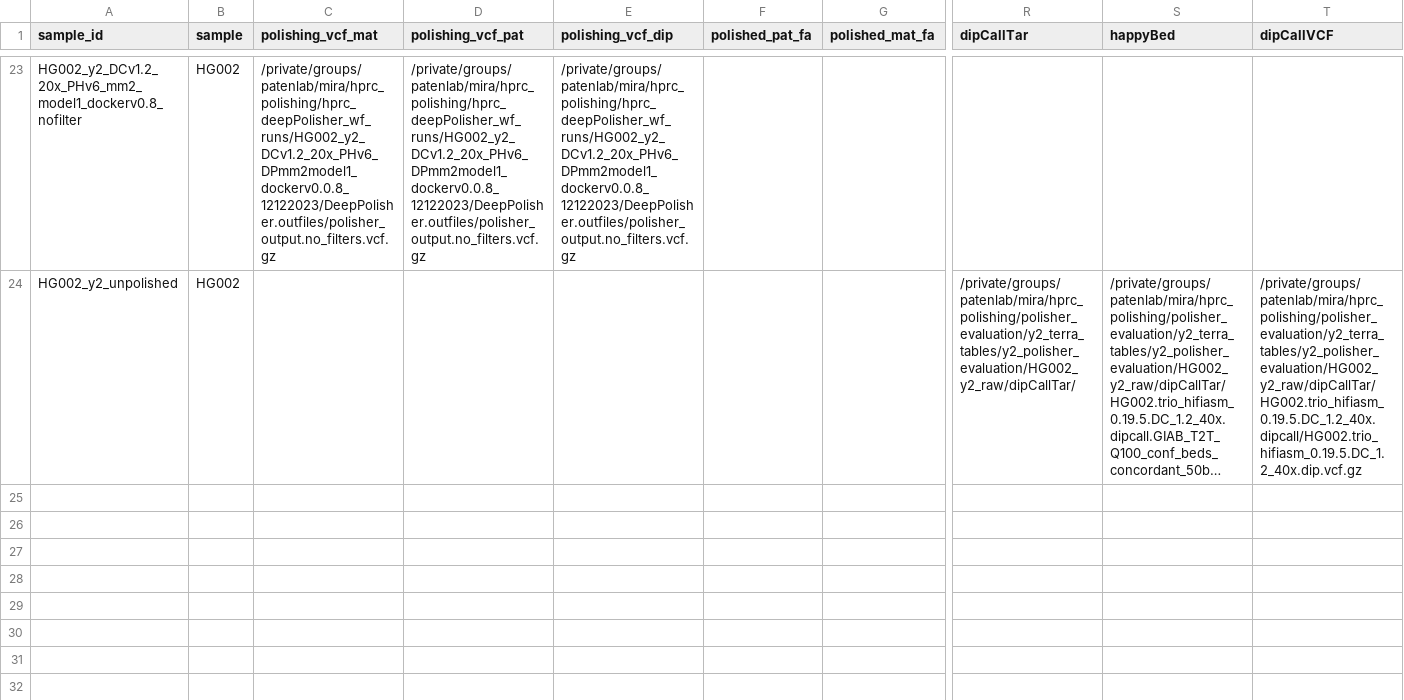
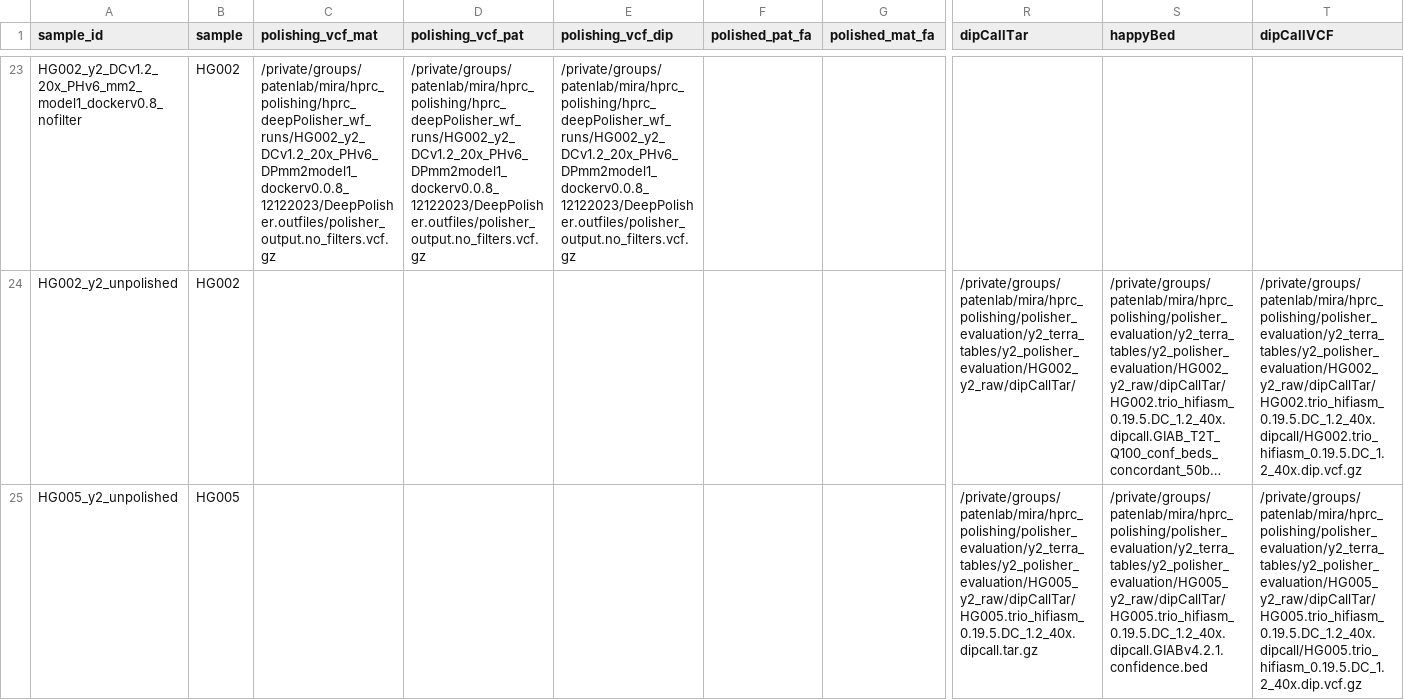
Before and after one commit to miramastoras/phoenix_batch_submissions, a CSV file: polishing/happy_stratifications/GIAB_samples_manuscript_v4.2.1/GIAB_samples_polisher_evaluation_manuscript.csv, drawn as a sheet; only a part is shown, gaps mark what is left out; long unchanged cells end in …; rows hold the shown columns only; the diff names each change by its address in the sheet, - before the commit and + after, or states it on an @@ line.

Commit message:
add unpolished asms

```diff
--- a/polishing/happy_stratifications/GIAB_samples_manuscript_v4.2.1/GIAB_samples_polisher_evaluation_manuscript.csv
+++ b/polishing/happy_stratifications/GIAB_samples_manuscript_v4.2.1/GIAB_samples_polisher_evaluation_manuscript.csv
+row 25: HG005_y2_unpolished | HG005 |  |  |  |  |  | /private/groups/patenlab/mira/hprc_polishing/polisher_evaluation/y2_terra_tables/y2_polisher_evaluation/HG005_y2_raw/dipCallTar/HG005.trio_hifiasm_0.19.5.DC_1.2_40x.dipcall.tar.gz | /private/groups/patenlab/mira/hprc_polishing/polisher_evaluation/y2_terra_tables/y2_polisher_evaluation/HG005_y2_raw/dipCallTar/HG005.trio_hifiasm_0.19.5.DC_1.2_40x.dipcall.GIABv4.2.1.confidence.bed | /private/groups/patenlab/mira/hprc_polishing/polisher_evaluation/y2_terra_tables/y2_polisher_evaluation/HG005_y2_raw/dipCallTar/HG005.trio_hifiasm_0.19.5.DC_1.2_40x.dipcall/HG005.trio_hifiasm_0.19.5.DC_1.2_40x.dip.vcf.gz
```
Also changed, not shown: 2 other files.
